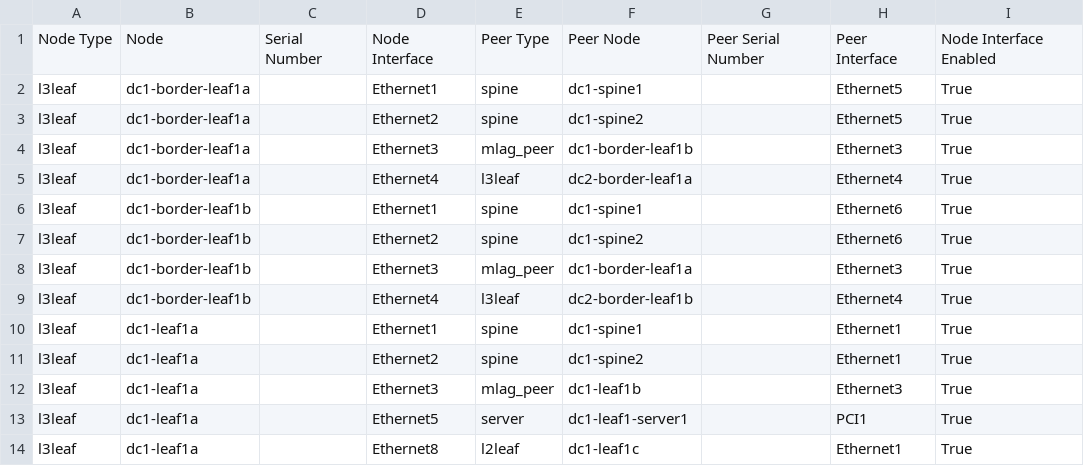
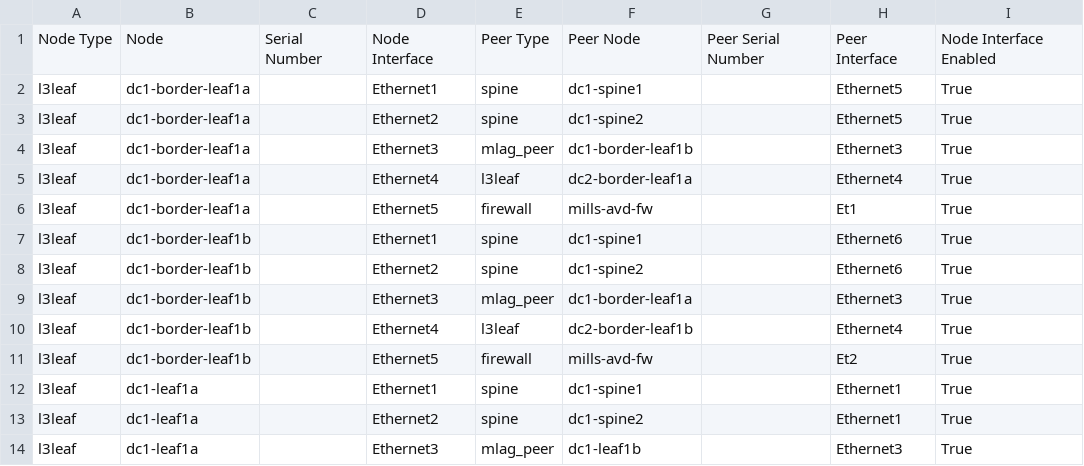
Before and after one commit to rraidernc/avd-homelab, a CSV file: documentation/fabric/FABRIC-topology.csv, drawn as a sheet; only a part is shown; the shorter side is filled out with more unchanged rows.

```diff
--- a/documentation/fabric/FABRIC-topology.csv
+++ b/documentation/fabric/FABRIC-topology.csv
@@ -5,2 +5,3 @@ l3leaf,dc1-border-leaf1a,,Ethernet3,mlag_peer,dc1-border-leaf1b,,Ethernet3,True
 l3leaf,dc1-border-leaf1a,,Ethernet4,l3leaf,dc2-border-leaf1a,,Ethernet4,True
+l3leaf,dc1-border-leaf1a,,Ethernet5,firewall,mills-avd-fw,,Et1,True
 l3leaf,dc1-border-leaf1b,,Ethernet1,spine,dc1-spine1,,Ethernet6,True
@@ -9,2 +10,3 @@ l3leaf,dc1-border-leaf1b,,Ethernet3,mlag_peer,dc1-border-leaf1a,,Ethernet3,True
 l3leaf,dc1-border-leaf1b,,Ethernet4,l3leaf,dc2-border-leaf1b,,Ethernet4,True
+l3leaf,dc1-border-leaf1b,,Ethernet5,firewall,mills-avd-fw,,Et2,True
 l3leaf,dc1-leaf1a,,Ethernet1,spine,dc1-spine1,,Ethernet1,True
```
Also changed, not shown: 49 other files.
